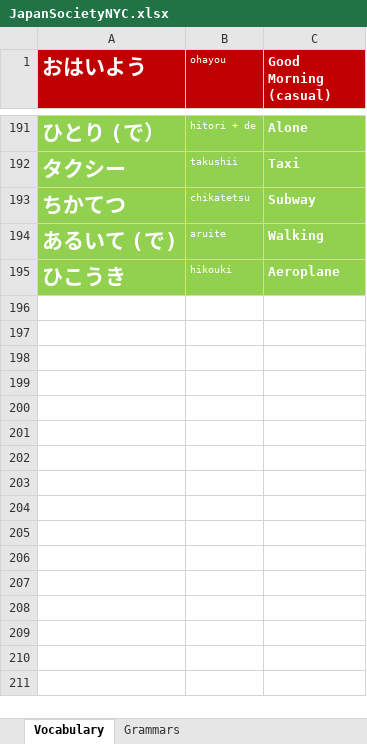
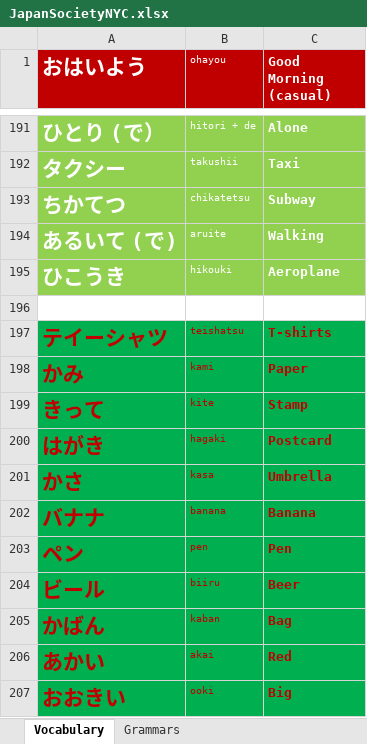
Before and after one commit to TienVNguyen/Japanese, an Excel workbook: JapanSocietyNYC.xlsx, sheet Vocabulary, drawn as a sheet; only a part is shown, gaps mark what is left out; values as stored, in another font and other column widths than the file's, no borders; the diff names each change by its address in the sheet, - before the commit and + after, or states it on an @@ line.

```diff
--- a/JapanSocietyNYC.xlsx (sheet Vocabulary)
+++ b/JapanSocietyNYC.xlsx (sheet Vocabulary)
+row 196: (empty)
+row 197: テイーシャツ | teishatsu | T-shirts
+row 198: かみ | kami | Paper
+row 199: きって | kite | Stamp
+row 200: はがき | hagaki | Postcard
+row 201: かさ | kasa | Umbrella
+row 202: バナナ | banana | Banana
+row 203: ペン | pen | Pen
+row 204: ビール | biiru | Beer
+row 205: かばん | kaban | Bag
+row 206: あかい | akai | Red
+row 207: おおきい | ooki | Big
```
Also changed, not shown: sheet Grammars.
